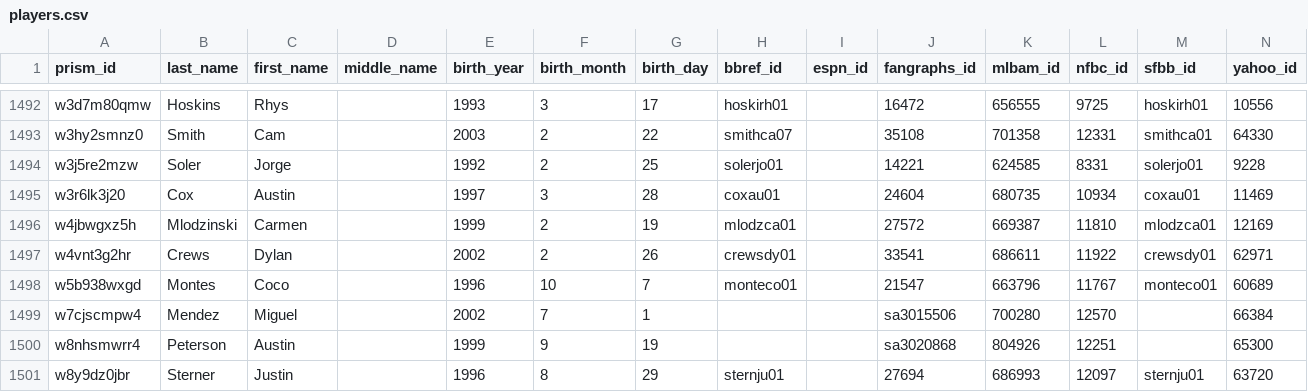
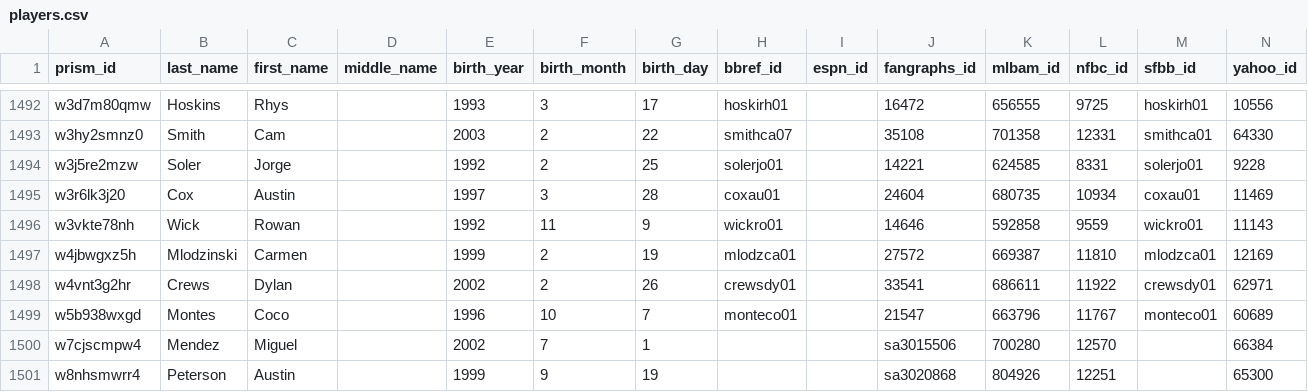
Before and after one commit to NickBall/prism-crosswalk-data, a CSV file: data/mlb/players.csv, drawn as a sheet; only a part is shown, gaps mark what is left out; the shorter side is filled out with more unchanged rows; the diff names each change by its address in the sheet, - before the commit and + after, or states it on an @@ line.

Commit message:
mlb: Add Wick, Rowan (added to 40-man). fixes #538

```diff
--- a/data/mlb/players.csv
+++ b/data/mlb/players.csv
+row 1496: w3vkte78nh | Wick | Rowan |  | 1992 | 11 | 9 | wickro01 |  | 14646 | 592858 | 9559 | wickro01 | 11143
```
